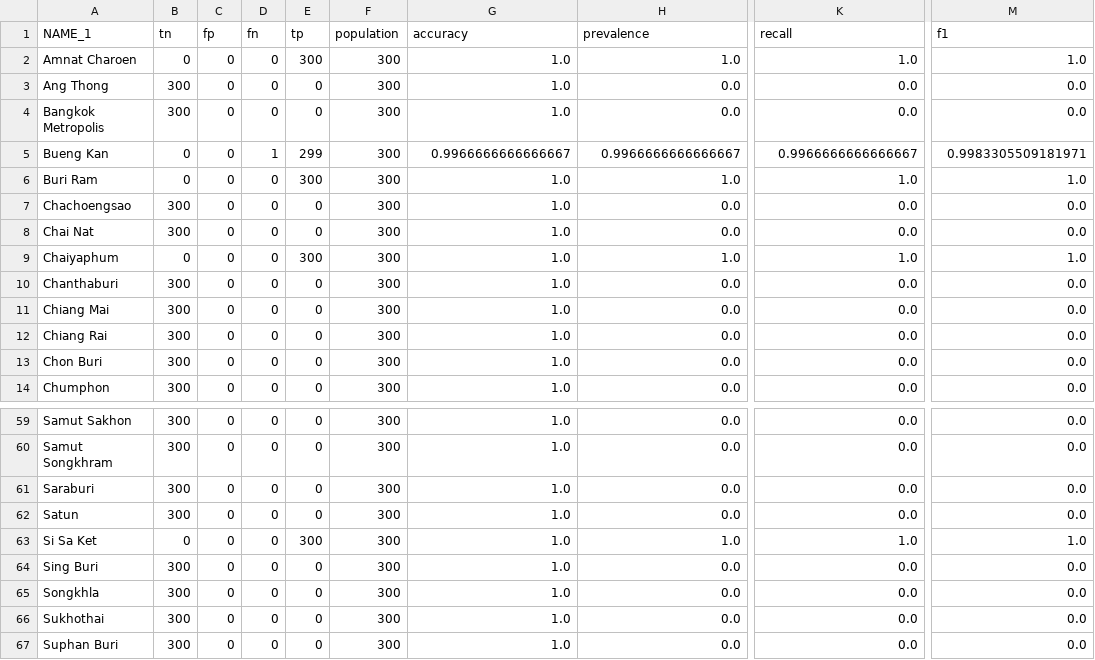
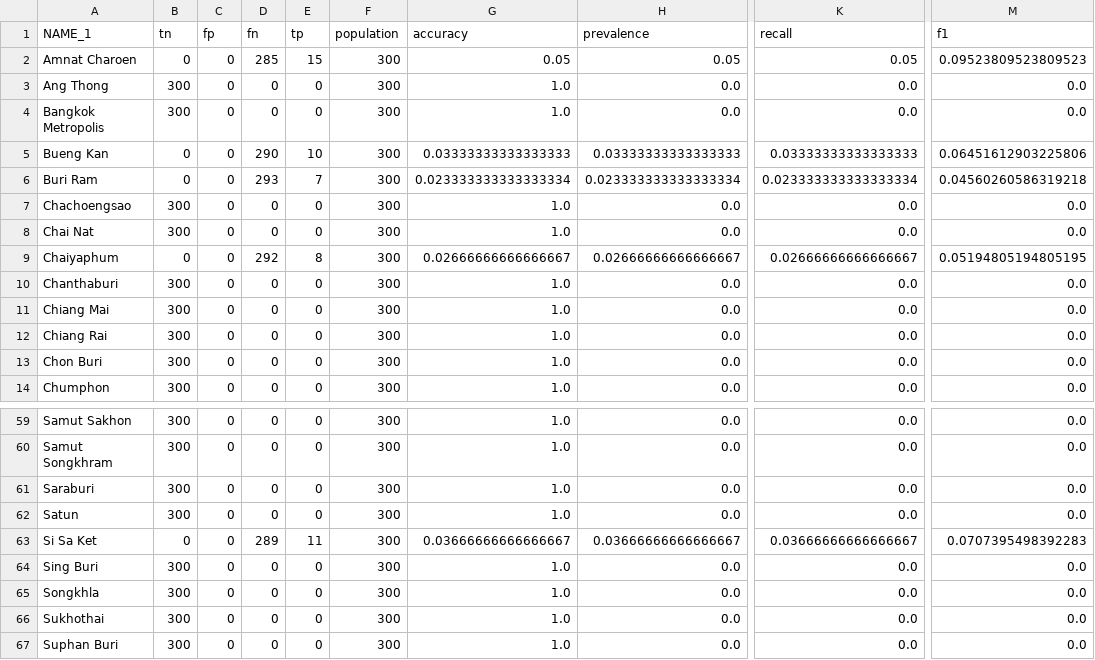
Before and after one commit to kawin7538/senior_spatial, a CSV file: output/testcase_output2/m2.besag.metrics.csv, drawn as a sheet; only a part is shown, gaps mark what is left out; the diff covers the shown part only; the diff names each change by its address in the sheet, - before the commit and + after, or states it on an @@ line.

```diff
--- a/output/testcase_output2/m2.besag.metrics.csv
+++ b/output/testcase_output2/m2.besag.metrics.csv
-D2 (fn): 0
+D2 (fn): 285
-E2 (tp): 300
+E2 (tp): 15
-G2 (accuracy): 1.0
+G2 (accuracy): 0.05
-H2 (prevalence): 1.0
+H2 (prevalence): 0.05
-K2 (recall): 1.0
+K2 (recall): 0.05
-M2 (f1): 1.0
+M2 (f1): 0.09523809523809523
-D5 (fn): 1
+D5 (fn): 290
-E5 (tp): 299
+E5 (tp): 10
-G5 (accuracy): 0.9966666666666667
+G5 (accuracy): 0.03333333333333333
-H5 (prevalence): 0.9966666666666667
+H5 (prevalence): 0.03333333333333333
-K5 (recall): 0.9966666666666667
+K5 (recall): 0.03333333333333333
-M5 (f1): 0.9983305509181971
+M5 (f1): 0.06451612903225806
-D6 (fn): 0
+D6 (fn): 293
-E6 (tp): 300
+E6 (tp): 7
-G6 (accuracy): 1.0
+G6 (accuracy): 0.023333333333333334
-H6 (prevalence): 1.0
+H6 (prevalence): 0.023333333333333334
-K6 (recall): 1.0
+K6 (recall): 0.023333333333333334
-M6 (f1): 1.0
+M6 (f1): 0.04560260586319218
-D9 (fn): 0
+D9 (fn): 292
-E9 (tp): 300
+E9 (tp): 8
-G9 (accuracy): 1.0
+G9 (accuracy): 0.02666666666666667
-H9 (prevalence): 1.0
+H9 (prevalence): 0.02666666666666667
-K9 (recall): 1.0
+K9 (recall): 0.02666666666666667
-M9 (f1): 1.0
+M9 (f1): 0.05194805194805195
-D63 (fn): 0
+D63 (fn): 289
-E63 (tp): 300
+E63 (tp): 11
-G63 (accuracy): 1.0
+G63 (accuracy): 0.03666666666666667
-H63 (prevalence): 1.0
+H63 (prevalence): 0.03666666666666667
-K63 (recall): 1.0
+K63 (recall): 0.03666666666666667
-M63 (f1): 1.0
+M63 (f1): 0.0707395498392283
```
Also changed, not shown: 98 edited cells elsewhere in this file, output/testcase_output2/m1.gistar.csv, output/testcase_output2/m1.gistar.metrics.csv, 31 other files.
